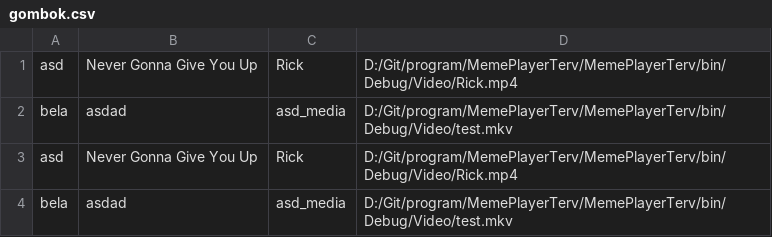
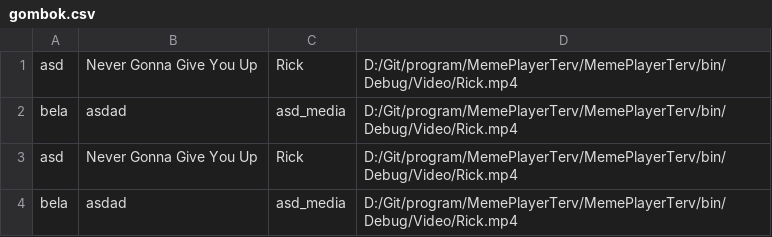
Before and after one commit to momszx/program, a CSV file: MemePlayerTerv/MemePlayerTerv/bin/Debug/gombok.csv, drawn as a sheet; the diff names each change by its address in the sheet, - before the commit and + after, or states it on an @@ line.

```diff
--- a/MemePlayerTerv/MemePlayerTerv/bin/Debug/gombok.csv
+++ b/MemePlayerTerv/MemePlayerTerv/bin/Debug/gombok.csv
-D2: D:/Git/program/MemePlayerTerv/MemePlayerTerv/bin/Debug/Video/test.mkv
+D2: D:/Git/program/MemePlayerTerv/MemePlayerTerv/bin/Debug/Video/Rick.mp4
-D4: D:/Git/program/MemePlayerTerv/MemePlayerTerv/bin/Debug/Video/test.mkv
+D4: D:/Git/program/MemePlayerTerv/MemePlayerTerv/bin/Debug/Video/Rick.mp4
```
Also changed, not shown: 35 other files.
